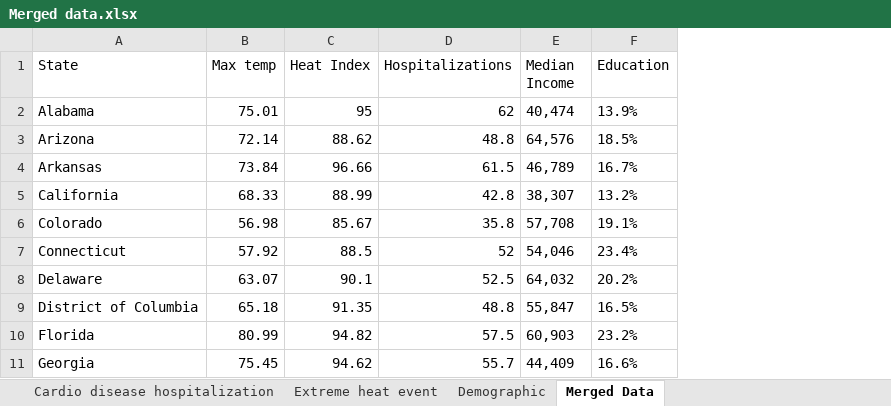
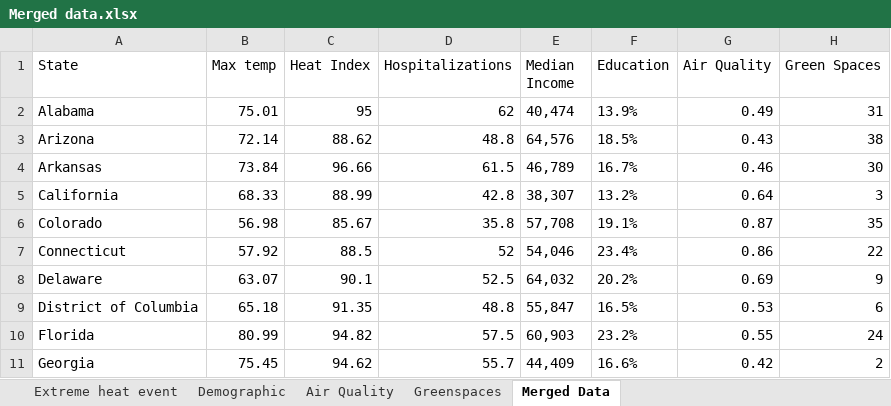
Before and after one commit to mikepis/heart_diseases, an Excel workbook: Merged data.xlsx, sheet Merged Data, drawn as a sheet; only a part is shown; values as stored, in another font and other column widths than the file's, no borders; the diff names each change by its address in the sheet, - before the commit and + after, or states it on an @@ line.

```diff
--- a/Merged data.xlsx (sheet Merged Data)
+++ b/Merged data.xlsx (sheet Merged Data)
+sheet tab: Air Quality
+sheet tab: Greenspaces
+column G (Air Quality), rows 2-11: 0.49 | 0.43 | 0.46 | 0.64 | 0.87 | 0.86 | 0.69 | 0.53 | 0.55 | 0.42
+column H (Green Spaces), rows 2-11: 31 | 38 | 30 | 3 | 35 | 22 | 9 | 6 | 24 | 2
```
Also changed, not shown: 4 other files.
